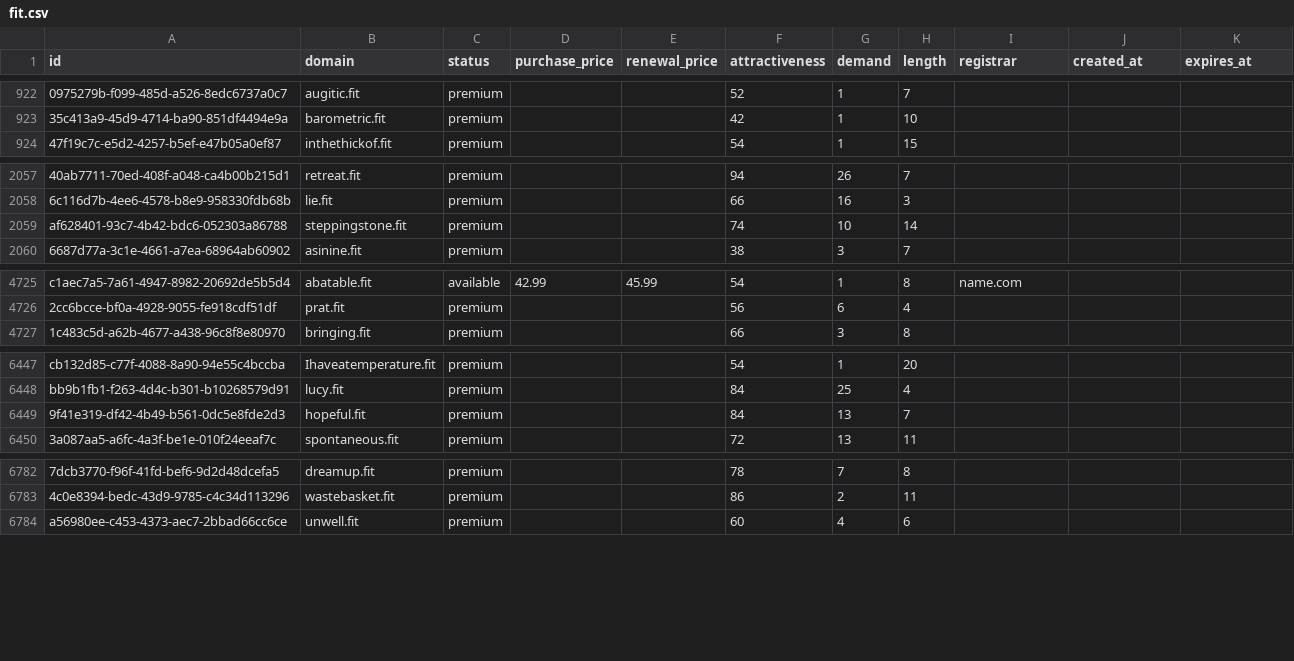
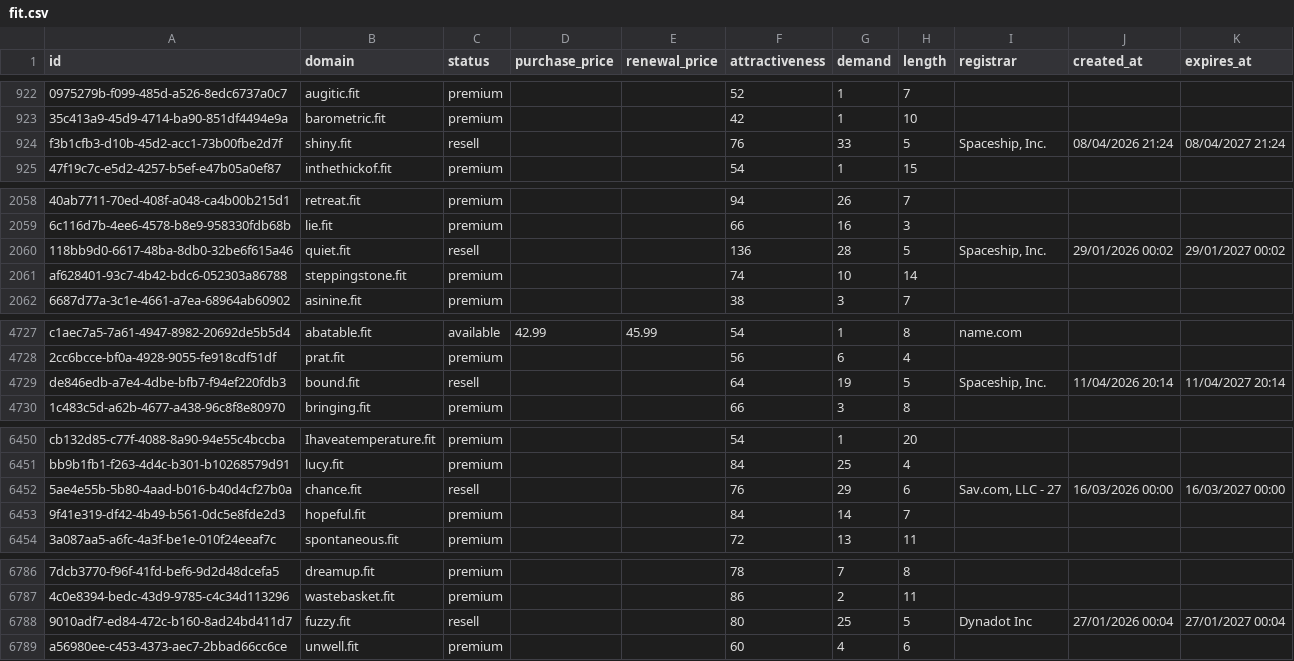
Before and after one commit to UniqueDomains/fit-oneword-domains, a CSV file: fit.csv, drawn as a sheet; only a part is shown, gaps mark what is left out; addresses are those after the commit; the diff covers the shown part only; the diff names each change by its address in the sheet, - before the commit and + after, or states it on an @@ line.

Commit message:
Domains update

```diff
--- a/fit.csv
+++ b/fit.csv
+row 924: f3b1cfb3-d10b-45d2-acc1-73b00fbe2d7f | shiny.fit | resell |  |  | 76 | 33 | 5 | Spaceship, Inc. | 08/04/2026 21:24 | 08/04/2027 21:24
+row 2060: 118bb9d0-6617-48ba-8db0-32be6f615a46 | quiet.fit | resell |  |  | 136 | 28 | 5 | Spaceship, Inc. | 29/01/2026 00:02 | 29/01/2027 00:02
+row 4729: de846edb-a7e4-4dbe-bfb7-f94ef220fdb3 | bound.fit | resell |  |  | 64 | 19 | 5 | Spaceship, Inc. | 11/04/2026 20:14 | 11/04/2027 20:14
+row 6452: 5ae4e55b-5b80-4aad-b016-b40d4cf27b0a | chance.fit | resell |  |  | 76 | 29 | 6 | Sav.com, LLC - 27 | 16/03/2026 00:00 | 16/03/2027 00:00
-G6453 (demand): 13
+G6453 (demand): 14
+row 6788: 9010adf7-ed84-472c-b160-8ad24bd411d7 | fuzzy.fit | resell |  |  | 80 | 25 | 5 | Dynadot Inc | 27/01/2026 00:04 | 27/01/2027 00:04
```
Also changed, not shown: 145 edited cells elsewhere in this file, 4 other files.
